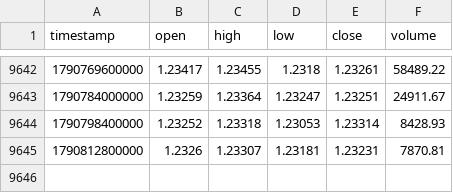
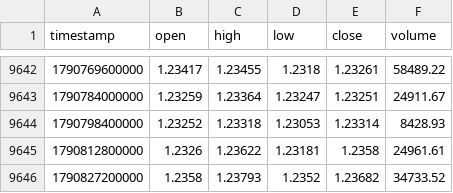
Before and after one commit to rikuudon24-beep/chair-scale, a CSV file: data/market/h4/audnzd.csv, drawn as a sheet; only a part is shown, gaps mark what is left out.

```diff
--- a/data/market/h4/audnzd.csv
+++ b/data/market/h4/audnzd.csv
@@ -9644,2 +9644,3 @@ timestamp,open,high,low,close,volume
 1790798400000,1.23252,1.23318,1.23053,1.23314,8428.93
-1790812800000,1.2326,1.23307,1.23181,1.23231,7870.81
+1790812800000,1.2326,1.23622,1.23181,1.2358,24961.61
+1790827200000,1.2358,1.23793,1.2352,1.23682,34733.52
```
Also changed, not shown: data/market/h4/eurgbp.csv, data/market/h4/gbpjpy.csv, 9 other files.
